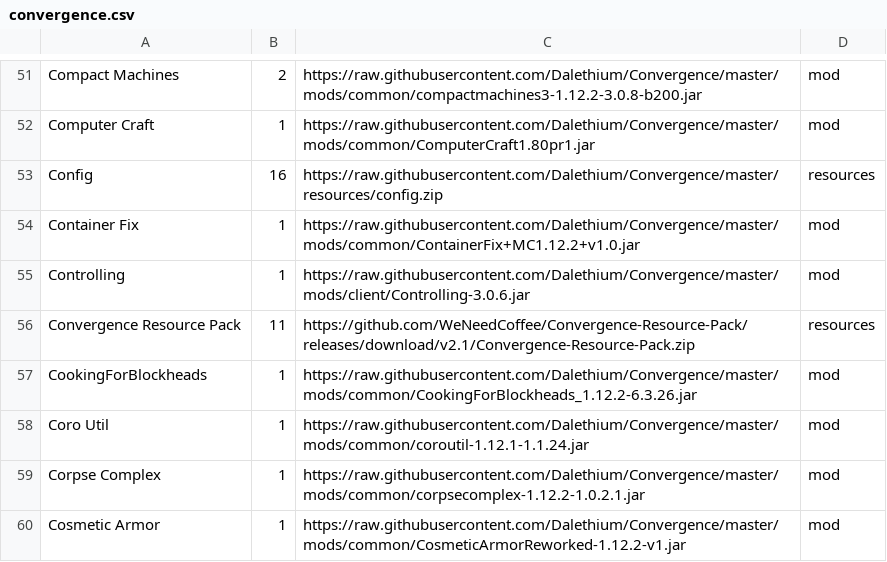
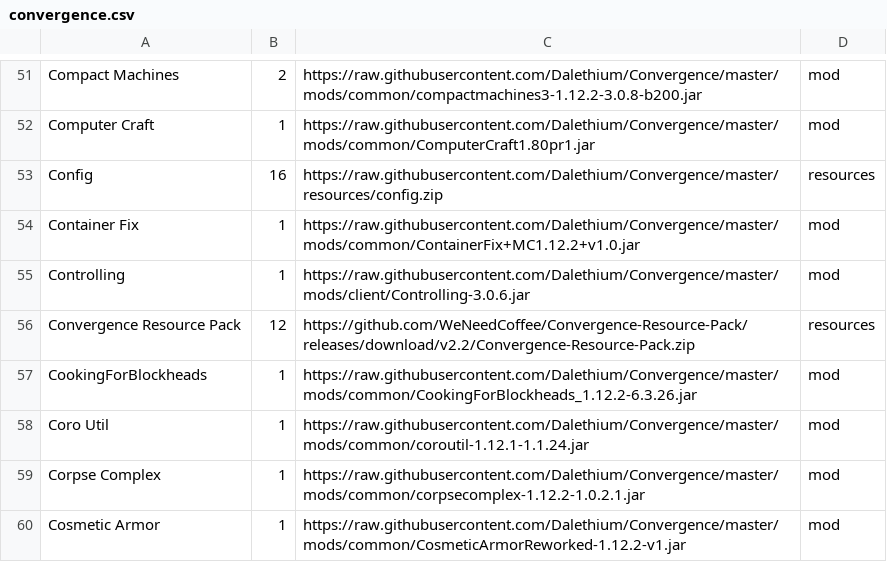
Before and after one commit to Dalethium/Convergence, a CSV file: convergence.csv, drawn as a sheet; only a part is shown, gaps mark what is left out.

```diff
--- a/convergence.csv
+++ b/convergence.csv
@@ -55,3 +55,3 @@ Container Fix,1,https://raw.githubusercontent.com/Dalethium/Convergence/master/m
 Controlling,1,https://raw.githubusercontent.com/Dalethium/Convergence/master/mods/client/Controlling-3.0.6.jar,mod
-Convergence Resource Pack,11,https://github.com/WeNeedCoffee/Convergence-Resource-Pack/releases/download/v2.1/Convergence-Resource-Pack.zip,resources
+Convergence Resource Pack,12,https://github.com/WeNeedCoffee/Convergence-Resource-Pack/releases/download/v2.2/Convergence-Resource-Pack.zip,resources
 CookingForBlockheads,1,https://raw.githubusercontent.com/Dalethium/Convergence/master/mods/common/CookingForBlockheads_1.12.2-6.3.26.jar,mod
```
